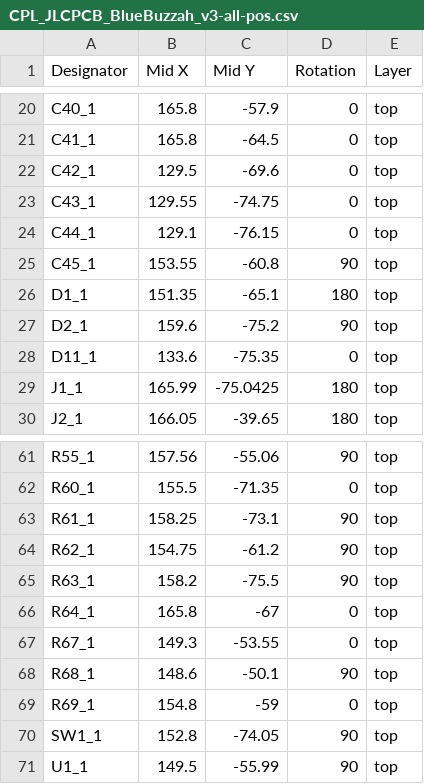
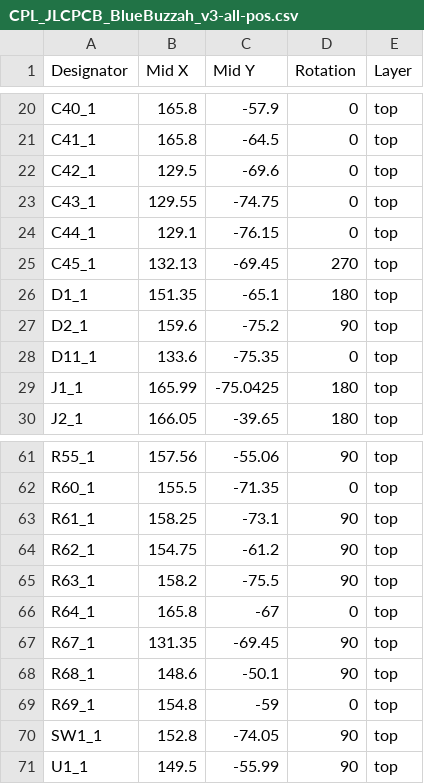
Before and after one commit to BlueBuzzah/BlueBuzzah-Hardware, a CSV file: PCB/v3/CPL_JLCPCB_BlueBuzzah_v3-all-pos.csv, drawn as a sheet; only a part is shown, gaps mark what is left out.

```diff
--- a/PCB/v3/CPL_JLCPCB_BlueBuzzah_v3-all-pos.csv
+++ b/PCB/v3/CPL_JLCPCB_BlueBuzzah_v3-all-pos.csv
@@ -24,3 +24,3 @@ C43_1,129.55,-74.75,0,top
 C44_1,129.1,-76.15,0,top
-C45_1,153.55,-60.8,90,top
+C45_1,132.13,-69.45,270,top
 D1_1,151.35,-65.1,180,top
@@ -66,3 +66,3 @@ R63_1,158.2,-75.5,90,top
 R64_1,165.8,-67,0,top
-R67_1,149.3,-53.55,0,top
+R67_1,131.35,-69.45,90,top
 R68_1,148.6,-50.1,90,top
```
Also changed, not shown: PCB/v3/BOM_JCLPCB_BlueBuzzah_v3.csv, 10 other files.
